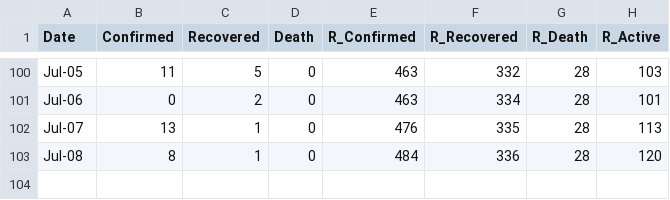
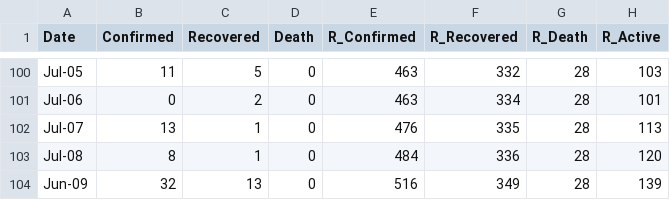
Before and after one commit to djmacao/Covid-19, a CSV file: Covid_Davao_Data/covid_dohdr_daily.csv, drawn as a sheet; only a part is shown, gaps mark what is left out; the diff names each change by its address in the sheet, - before the commit and + after, or states it on an @@ line.

```diff
--- a/Covid_Davao_Data/covid_dohdr_daily.csv
+++ b/Covid_Davao_Data/covid_dohdr_daily.csv
+row 104: Jun-09 | 32 | 13 | 0 | 516 | 349 | 28 | 139
```
Also changed, not shown: Covid_Davao_Data/covid_dohdr_locations.csv, Covid_Davao_Data/doh_test_daily.csv, 4 other files.
